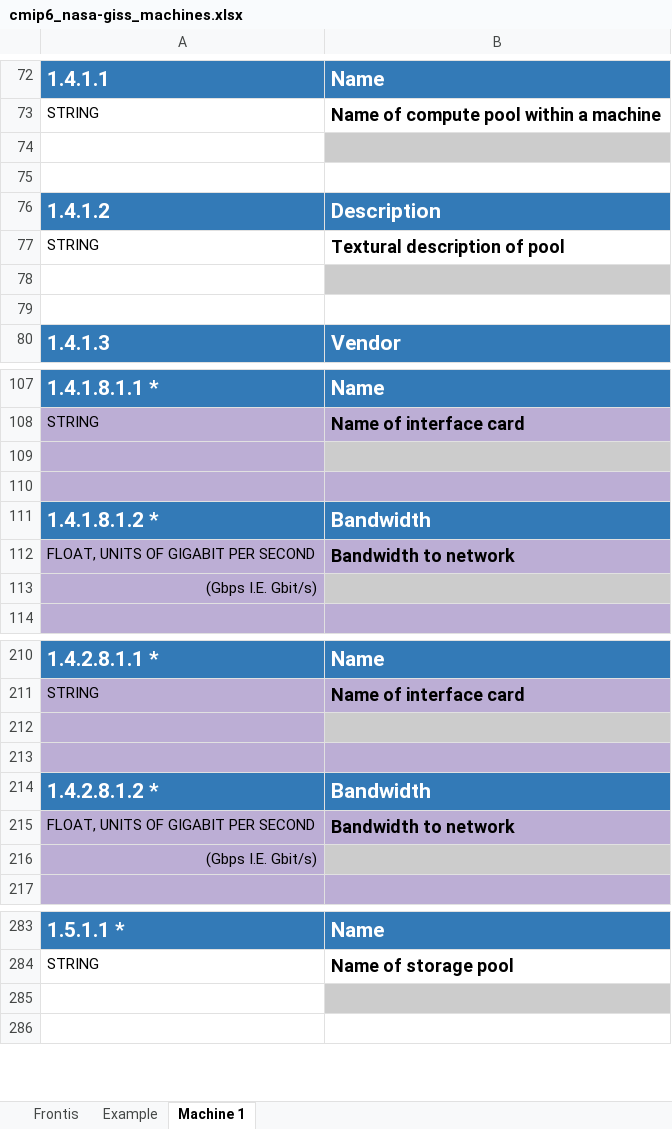
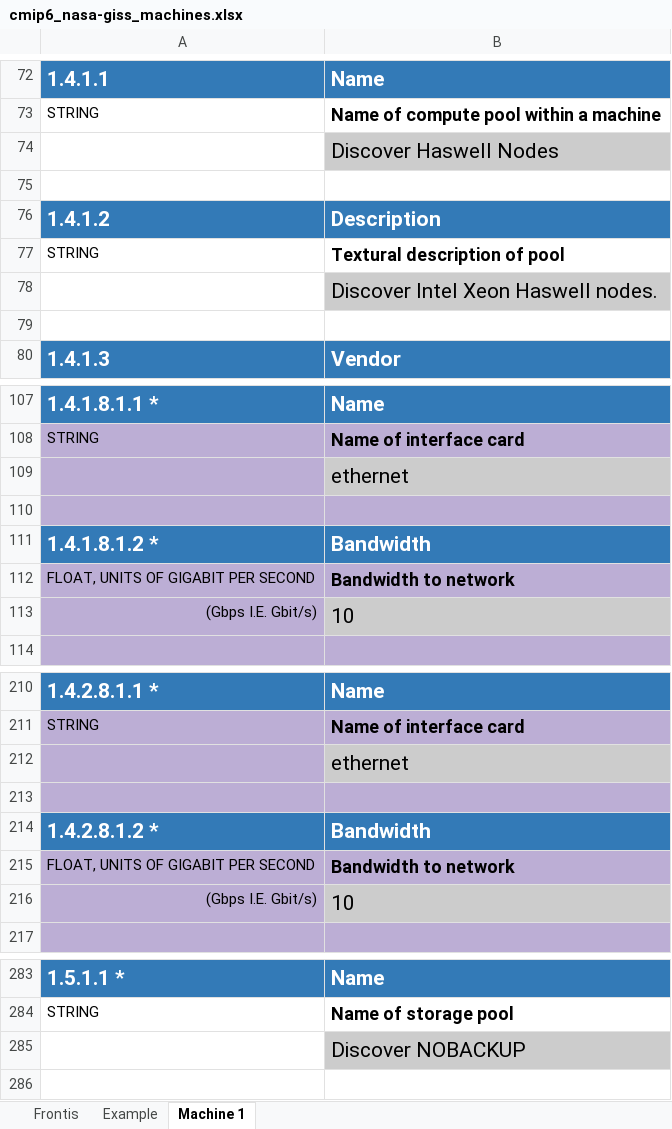
Before and after one commit to ES-DOC-INSTITUTIONAL/nasa-giss, an Excel workbook: cmip6/machines/cmip6_nasa-giss_machines.xlsx, sheet Machine 1, drawn as a sheet; only a part is shown, gaps mark what is left out; values as stored, in another font and other column widths than the file's, no borders; the diff covers the shown part only; the diff names each change by its address in the sheet, - before the commit and + after, or states it on an @@ line.

Commit message:
update machine info

```diff
--- a/cmip6/machines/cmip6_nasa-giss_machines.xlsx (sheet Machine 1)
+++ b/cmip6/machines/cmip6_nasa-giss_machines.xlsx (sheet Machine 1)
-B74: (empty)
+B74: Discover Haswell Nodes
-B78: (empty)
+B78: Discover Intel Xeon Haswell nodes.
-B109: (empty)
+B109: ethernet
-B113: (empty)
+B113: 10
-B212: (empty)
+B212: ethernet
-B216: (empty)
+B216: 10
-B285: (empty)
+B285: Discover NOBACKUP
```
Also changed, not shown: 14 edited cells elsewhere in this sheet.
